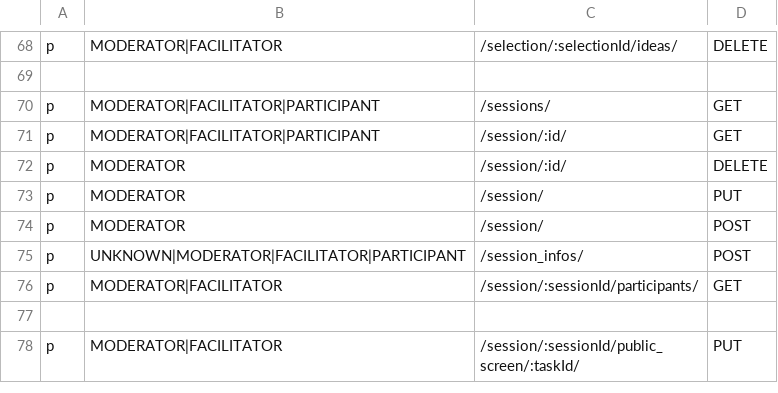
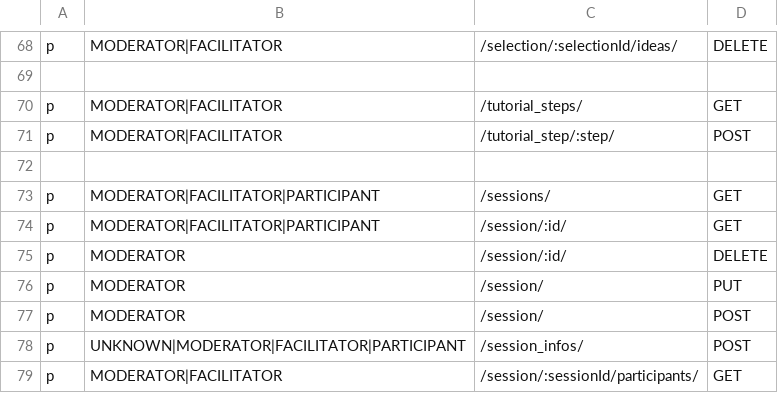
Before and after one commit to Playful-Interactive-Environments/SpaceHuddle, a CSV file: api/resources/auth/policy.csv, drawn as a sheet; only a part is shown, gaps mark what is left out; the shorter side is filled out with more unchanged rows.

Commit message:
#backend: add tutorial table

```diff
--- a/api/resources/auth/policy.csv
+++ b/api/resources/auth/policy.csv
@@ -69,2 +69,5 @@ p, MODERATOR|FACILITATOR, /selection/:selectionId/ideas/, DELETE
 
+p, MODERATOR|FACILITATOR, /tutorial_steps/, GET
+p, MODERATOR|FACILITATOR, /tutorial_step/:step/, POST
+
 p, MODERATOR|FACILITATOR|PARTICIPANT, /sessions/, GET
```
Also changed, not shown: 12 other files.
